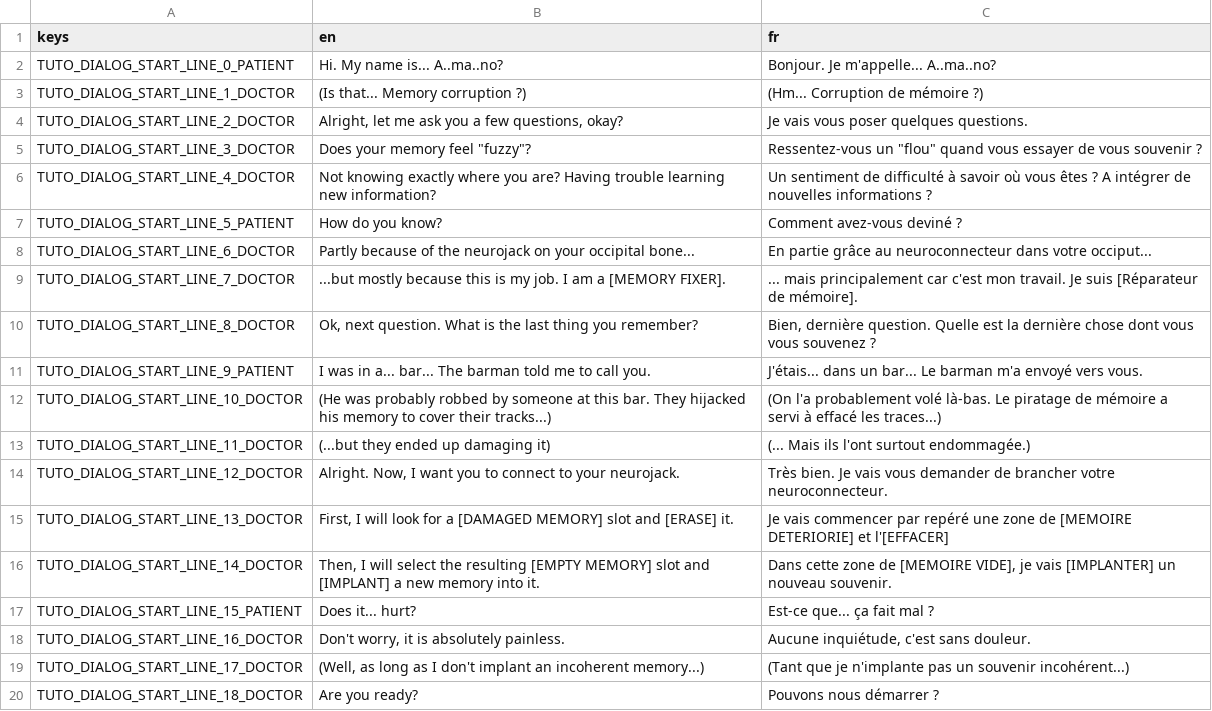
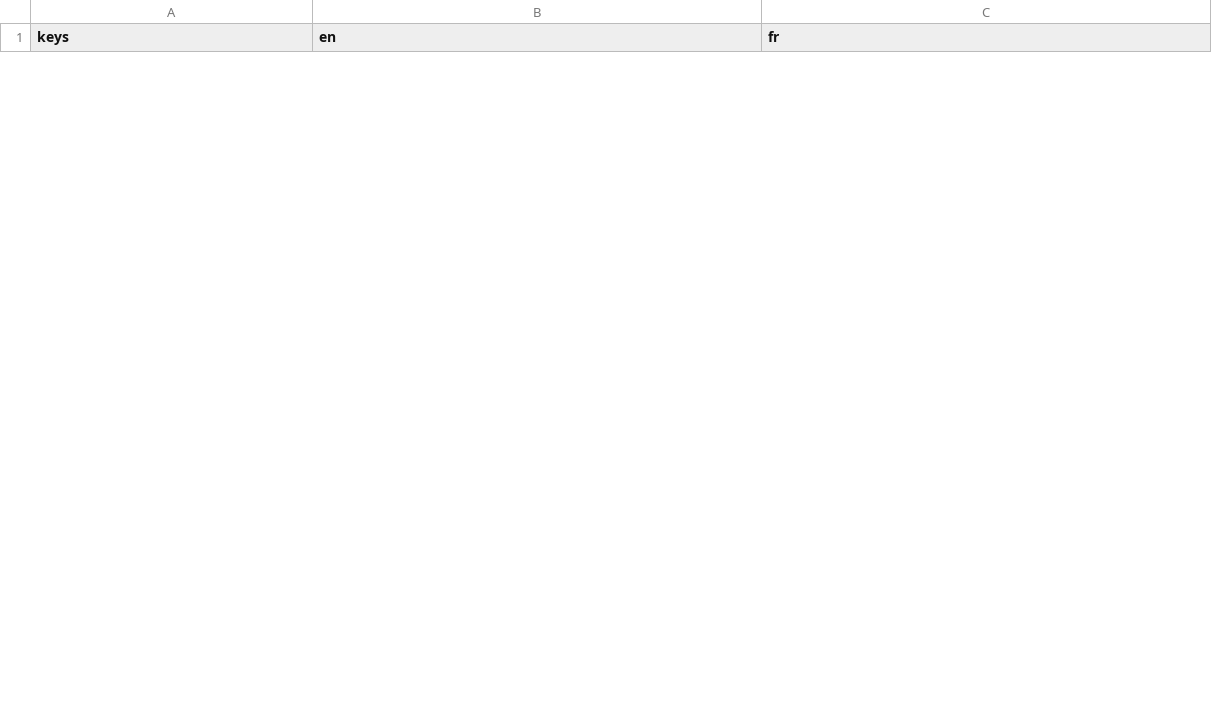
Before and after one commit to Lygaenth/GWJ-78, a CSV file: Translations/Dialogs/Aandrisk/AandriskTranslation.csv, drawn as a sheet; only a part is shown; removed rows and columns are numbered as before the commit, all else as after; the diff covers the shown part only; the diff names each change by its address in the sheet, - before the commit and + after, or states it on an @@ line.

```diff
--- a/Translations/Dialogs/Aandrisk/AandriskTranslation.csv
+++ b/Translations/Dialogs/Aandrisk/AandriskTranslation.csv
-row 2: TUTO_DIALOG_START_LINE_0_PATIENT | Hi. My name is... A..ma..no? | Bonjour. Je m'appelle... A..ma..no?
-row 3: TUTO_DIALOG_START_LINE_1_DOCTOR | (Is that... Memory corruption ?) | (Hm... Corruption de mémoire ?)
-row 4: TUTO_DIALOG_START_LINE_2_DOCTOR | Alright, let me ask you a few questions, okay? | Je vais vous poser quelques questions.
-row 5: TUTO_DIALOG_START_LINE_3_DOCTOR | Does your memory feel "fuzzy"? | Ressentez-vous un "flou" quand vous essayer de vous souvenir ?
-row 6: TUTO_DIALOG_START_LINE_4_DOCTOR | Not knowing exactly where you are? Having trouble learning new information? | Un sentiment de difficulté à savoir où vous êtes ? A intégrer de nouvelles informations ?
-row 7: TUTO_DIALOG_START_LINE_5_PATIENT | How do you know? | Comment avez-vous deviné ?
-row 8: TUTO_DIALOG_START_LINE_6_DOCTOR | Partly because of the neurojack on your occipital bone... | En partie grâce au neuroconnecteur dans votre occiput...
-row 9: TUTO_DIALOG_START_LINE_7_DOCTOR | ...but mostly because this is my job. I am a [MEMORY FIXER]. | ... mais principalement car c'est mon travail. Je suis [Réparateur de mémoire].
-row 10: TUTO_DIALOG_START_LINE_8_DOCTOR | Ok, next question. What is the last thing you remember? | Bien, dernière question. Quelle est la dernière chose dont vous vous souvenez ?
-row 11: TUTO_DIALOG_START_LINE_9_PATIENT | I was in a... bar... The barman told me to call you. | J'étais... dans un bar... Le barman m'a envoyé vers vous.
-row 12: TUTO_DIALOG_START_LINE_10_DOCTOR | (He was probably robbed by someone at this bar. They hijacked his memory to cover their tracks...) | (On l'a probablement volé là-bas. Le piratage de mémoire a servi à effacé les traces...)
-row 13: TUTO_DIALOG_START_LINE_11_DOCTOR | (...but they ended up damaging it) | (... Mais ils l'ont surtout endommagée.)
-row 14: TUTO_DIALOG_START_LINE_12_DOCTOR | Alright. Now, I want you to connect to your neurojack. | Très bien. Je vais vous demander de brancher votre neuroconnecteur.
-row 15: TUTO_DIALOG_START_LINE_13_DOCTOR | First, I will look for a [DAMAGED MEMORY] slot and [ERASE] it. | Je vais commencer par repéré une zone de [MEMOIRE DETERIORIE] et l'[EFFACER]
-row 16: TUTO_DIALOG_START_LINE_14_DOCTOR | Then, I will select the resulting [EMPTY MEMORY] slot and [IMPLANT] a new memory into it. | Dans cette zone de [MEMOIRE VIDE], je vais [IMPLANTER] un nouveau souvenir.
-row 17: TUTO_DIALOG_START_LINE_15_PATIENT | Does it... hurt? | Est-ce que... ça fait mal ?
-row 18: TUTO_DIALOG_START_LINE_16_DOCTOR | Don't worry, it is absolutely painless. | Aucune inquiétude, c'est sans douleur.
-row 19: TUTO_DIALOG_START_LINE_17_DOCTOR | (Well, as long as I don't implant an incoherent memory...) | (Tant que je n'implante pas un souvenir incohérent...)
-row 20: TUTO_DIALOG_START_LINE_18_DOCTOR | Are you ready? | Pouvons nous démarrer ?
```
Also changed, not shown: 20 added rows and 11 removed rows elsewhere in this file, 3 other files.
